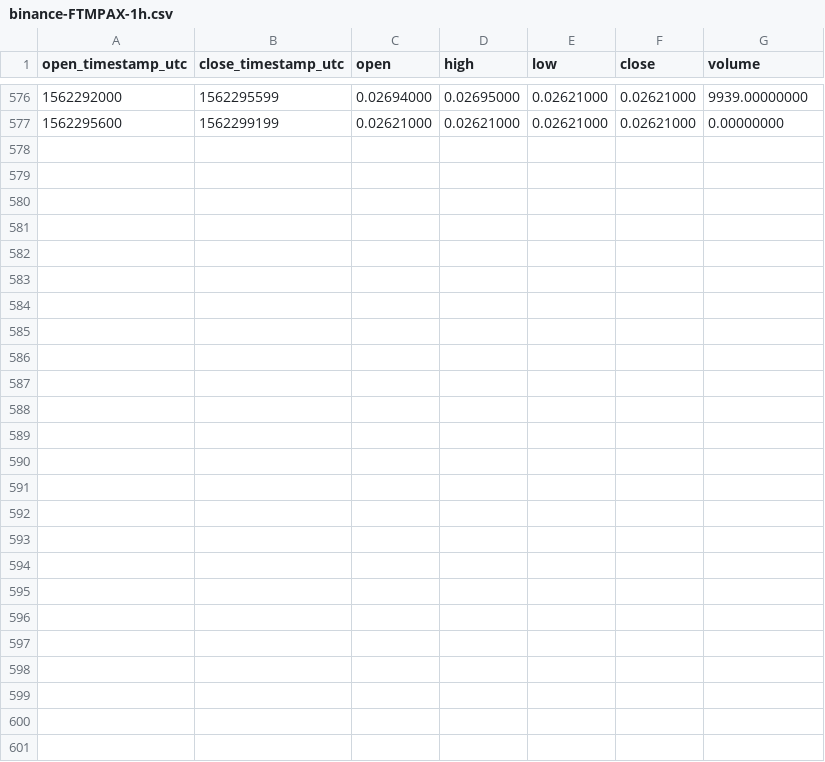
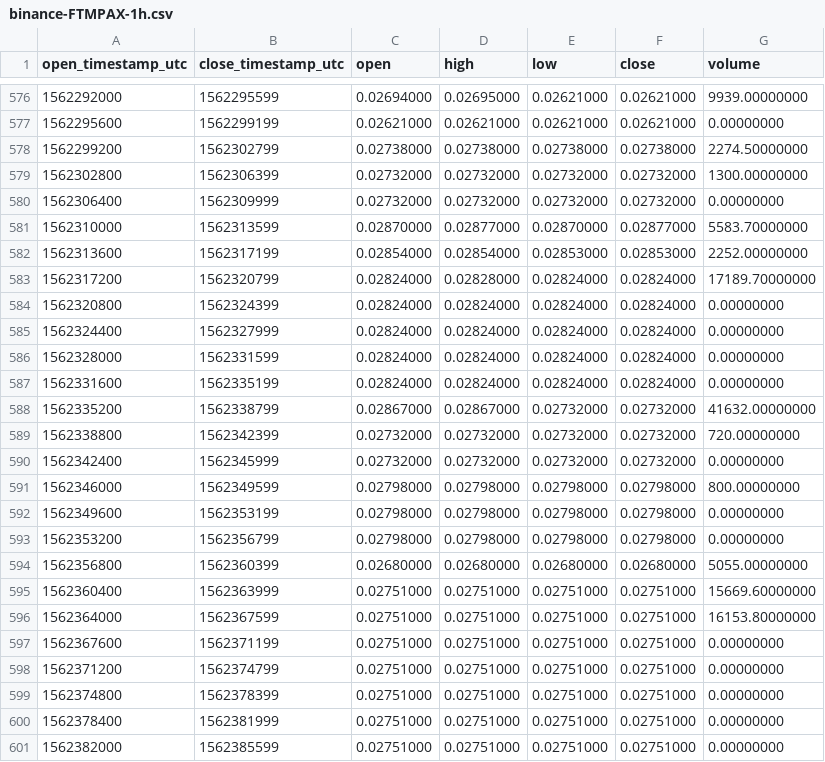
Before and after one commit to cryptobigbro/binance-FTMPAX, a CSV file: binance-FTMPAX-1h.csv, drawn as a sheet; only a part is shown, gaps mark what is left out; the diff names each change by its address in the sheet, - before the commit and + after, or states it on an @@ line.

Commit message:
Update OHLCV data.

```diff
--- a/binance-FTMPAX-1h.csv
+++ b/binance-FTMPAX-1h.csv
+row 578: 1562299200 | 1562302799 | 0.02738000 | 0.02738000 | 0.02738000 | 0.02738000 | 2274.50000000
+row 579: 1562302800 | 1562306399 | 0.02732000 | 0.02732000 | 0.02732000 | 0.02732000 | 1300.00000000
+row 580: 1562306400 | 1562309999 | 0.02732000 | 0.02732000 | 0.02732000 | 0.02732000 | 0.00000000
+row 581: 1562310000 | 1562313599 | 0.02870000 | 0.02877000 | 0.02870000 | 0.02877000 | 5583.70000000
+row 582: 1562313600 | 1562317199 | 0.02854000 | 0.02854000 | 0.02853000 | 0.02853000 | 2252.00000000
+row 583: 1562317200 | 1562320799 | 0.02824000 | 0.02828000 | 0.02824000 | 0.02824000 | 17189.70000000
+row 584: 1562320800 | 1562324399 | 0.02824000 | 0.02824000 | 0.02824000 | 0.02824000 | 0.00000000
+row 585: 1562324400 | 1562327999 | 0.02824000 | 0.02824000 | 0.02824000 | 0.02824000 | 0.00000000
+row 586: 1562328000 | 1562331599 | 0.02824000 | 0.02824000 | 0.02824000 | 0.02824000 | 0.00000000
+row 587: 1562331600 | 1562335199 | 0.02824000 | 0.02824000 | 0.02824000 | 0.02824000 | 0.00000000
+row 588: 1562335200 | 1562338799 | 0.02867000 | 0.02867000 | 0.02732000 | 0.02732000 | 41632.00000000
+row 589: 1562338800 | 1562342399 | 0.02732000 | 0.02732000 | 0.02732000 | 0.02732000 | 720.00000000
+row 590: 1562342400 | 1562345999 | 0.02732000 | 0.02732000 | 0.02732000 | 0.02732000 | 0.00000000
+row 591: 1562346000 | 1562349599 | 0.02798000 | 0.02798000 | 0.02798000 | 0.02798000 | 800.00000000
+row 592: 1562349600 | 1562353199 | 0.02798000 | 0.02798000 | 0.02798000 | 0.02798000 | 0.00000000
+row 593: 1562353200 | 1562356799 | 0.02798000 | 0.02798000 | 0.02798000 | 0.02798000 | 0.00000000
+row 594: 1562356800 | 1562360399 | 0.02680000 | 0.02680000 | 0.02680000 | 0.02680000 | 5055.00000000
+row 595: 1562360400 | 1562363999 | 0.02751000 | 0.02751000 | 0.02751000 | 0.02751000 | 15669.60000000
+row 596: 1562364000 | 1562367599 | 0.02751000 | 0.02751000 | 0.02751000 | 0.02751000 | 16153.80000000
+row 597: 1562367600 | 1562371199 | 0.02751000 | 0.02751000 | 0.02751000 | 0.02751000 | 0.00000000
+row 598: 1562371200 | 1562374799 | 0.02751000 | 0.02751000 | 0.02751000 | 0.02751000 | 0.00000000
+row 599: 1562374800 | 1562378399 | 0.02751000 | 0.02751000 | 0.02751000 | 0.02751000 | 0.00000000
+row 600: 1562378400 | 1562381999 | 0.02751000 | 0.02751000 | 0.02751000 | 0.02751000 | 0.00000000
+row 601: 1562382000 | 1562385599 | 0.02751000 | 0.02751000 | 0.02751000 | 0.02751000 | 0.00000000
```
Also changed, not shown: binance-FTMPAX-1d.csv, 1 other file.
